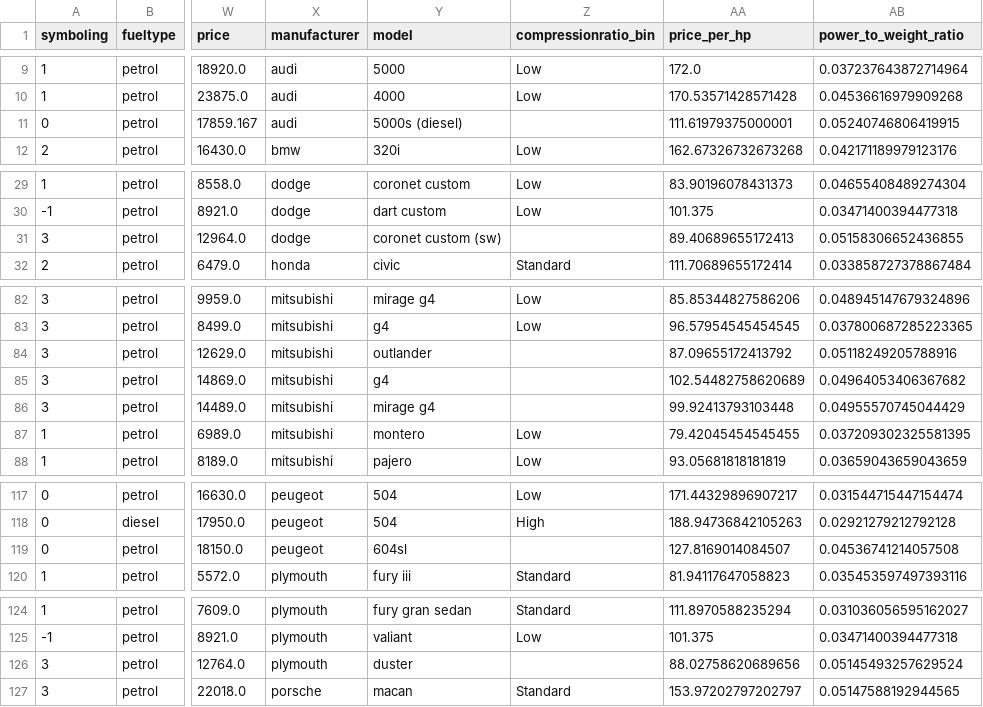
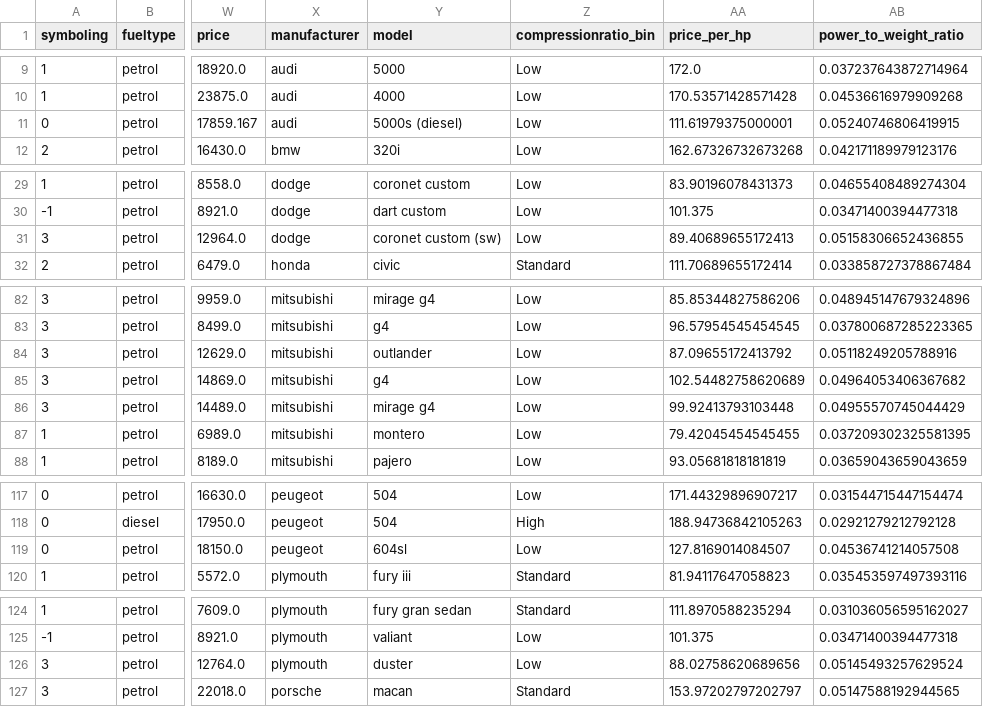
Before and after one commit to CoMa95/Car-Price-Analytics, a CSV file: data/final/car_prices.csv, drawn as a sheet; only a part is shown, gaps mark what is left out; the diff names each change by its address in the sheet, - before the commit and + after, or states it on an @@ line.

Commit message:
fix: add distributions to feature engine and price outlier investigation.

```diff
--- a/data/final/car_prices.csv
+++ b/data/final/car_prices.csv
-Z11 (compressionratio_bin): (empty)
+Z11 (compressionratio_bin): Low
-Z31 (compressionratio_bin): (empty)
+Z31 (compressionratio_bin): Low
-Z84:Z86 (compressionratio_bin): (empty)
+Z84:Z86 (compressionratio_bin): Low
-Z119 (compressionratio_bin): (empty)
+Z119 (compressionratio_bin): Low
-Z126 (compressionratio_bin): (empty)
+Z126 (compressionratio_bin): Low
```
Also changed, not shown: 1 other file.
